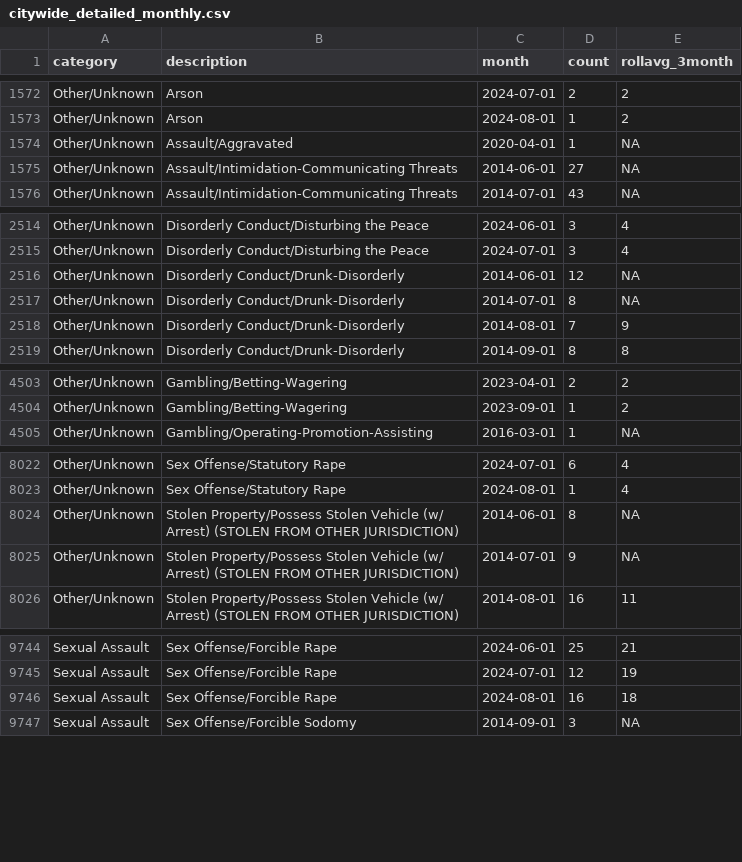
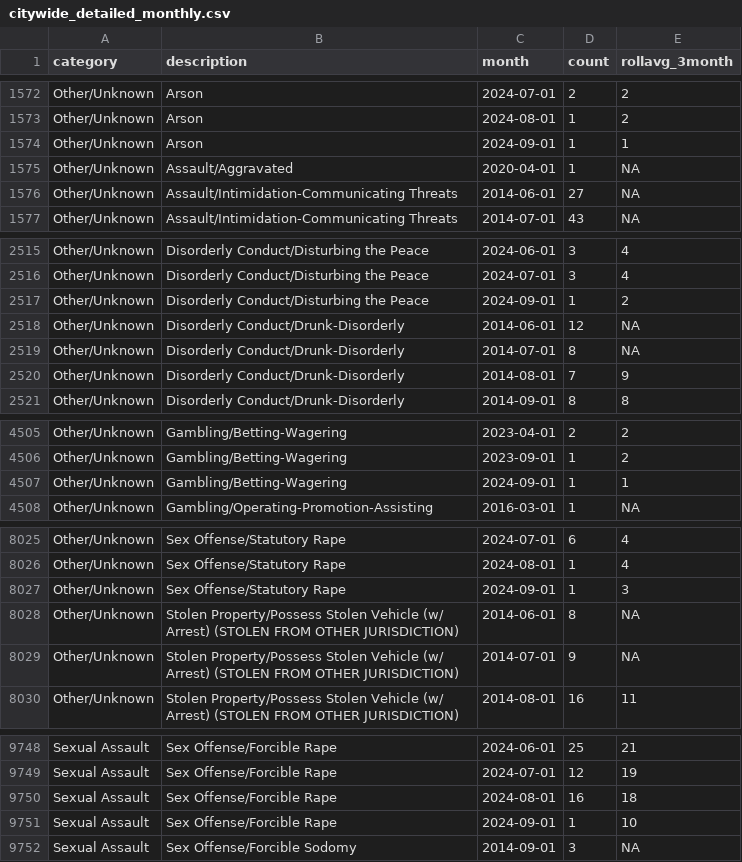
Before and after one commit to abcotvdata/safetytracker_raleigh, a CSV file: data/output/monthly/citywide_detailed_monthly.csv, drawn as a sheet; only a part is shown, gaps mark what is left out; the diff covers the shown part only; the diff names each change by its address in the sheet, - before the commit and + after, or states it on an @@ line.

Commit message:
New crime data collected

```diff
--- a/data/output/monthly/citywide_detailed_monthly.csv
+++ b/data/output/monthly/citywide_detailed_monthly.csv
+row 1574: Other/Unknown | Arson | 2024-09-01 | 1 | 1
+row 2517: Other/Unknown | Disorderly Conduct/Disturbing the Peace | 2024-09-01 | 1 | 2
+row 4507: Other/Unknown | Gambling/Betting-Wagering | 2024-09-01 | 1 | 1
+row 8027: Other/Unknown | Sex Offense/Statutory Rape | 2024-09-01 | 1 | 3
+row 9751: Sexual Assault | Sex Offense/Forcible Rape | 2024-09-01 | 1 | 10
```
Also changed, not shown: 92 edited cells elsewhere in this file, data/output/city/citywide_detailed.csv, data/output/districts/burglaries_district.csv, 46 other files.
